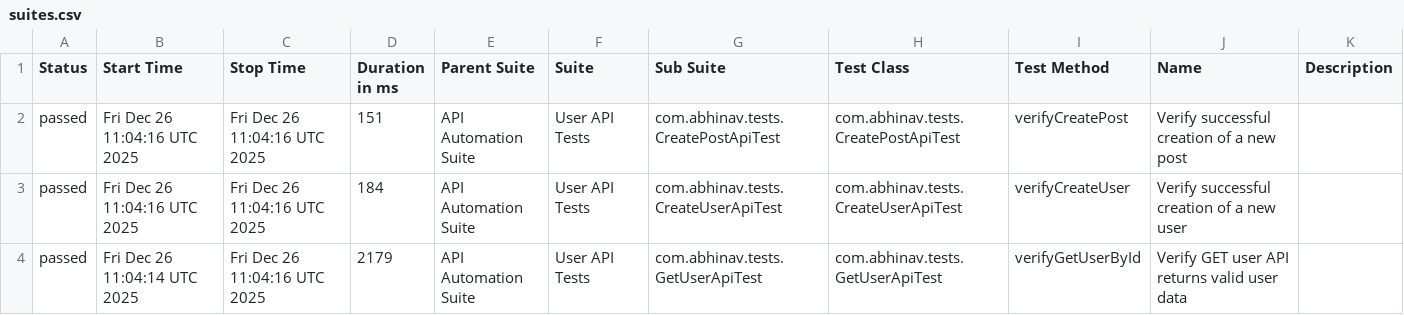
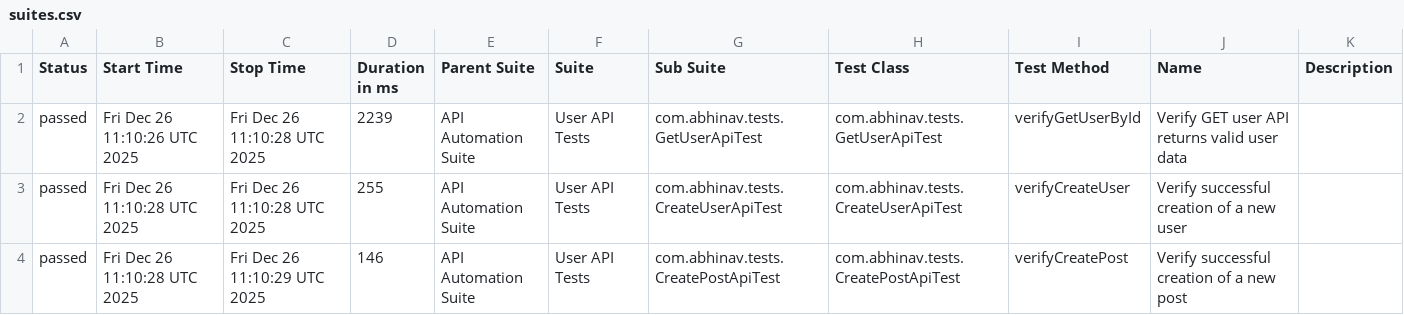
Before and after one commit to abhi9avx/modular-api-automation-framework, a CSV file: data/suites.csv, drawn as a sheet.

```diff
--- a/data/suites.csv
+++ b/data/suites.csv
@@ -1,4 +1,4 @@
 "Status","Start Time","Stop Time","Duration in ms","Parent Suite","Suite","Sub Suite","Test Class","Test Method","Name","Description"
-"passed","Fri Dec 26 11:04:16 UTC 2025","Fri Dec 26 11:04:16 UTC 2025","151","API Automation Suite","User API Tests","com.abhinav.tests.CreatePostApiTest","com.abhinav.tests.CreatePostApiTest","verifyCreatePost","Verify successful creation of a new post",""
-"passed","Fri Dec 26 11:04:16 UTC 2025","Fri Dec 26 11:04:16 UTC 2025","184","API Automation Suite","User API Tests","com.abhinav.tests.CreateUserApiTest","com.abhinav.tests.CreateUserApiTest","verifyCreateUser","Verify successful creation of a new user",""
-"passed","Fri Dec 26 11:04:14 UTC 2025","Fri Dec 26 11:04:16 UTC 2025","2179","API Automation Suite","User API Tests","com.abhinav.tests.GetUserApiTest","com.abhinav.tests.GetUserApiTest","verifyGetUserById","Verify GET user API returns valid user data",""
+"passed","Fri Dec 26 11:10:26 UTC 2025","Fri Dec 26 11:10:28 UTC 2025","2239","API Automation Suite","User API Tests","com.abhinav.tests.GetUserApiTest","com.abhinav.tests.GetUserApiTest","verifyGetUserById","Verify GET user API returns valid user data",""
+"passed","Fri Dec 26 11:10:28 UTC 2025","Fri Dec 26 11:10:28 UTC 2025","255","API Automation Suite","User API Tests","com.abhinav.tests.CreateUserApiTest","com.abhinav.tests.CreateUserApiTest","verifyCreateUser","Verify successful creation of a new user",""
+"passed","Fri Dec 26 11:10:28 UTC 2025","Fri Dec 26 11:10:29 UTC 2025","146","API Automation Suite","User API Tests","com.abhinav.tests.CreatePostApiTest","com.abhinav.tests.CreatePostApiTest","verifyCreatePost","Verify successful creation of a new post",""
```
Also changed, not shown: data/behaviors.csv, 20 other files.
